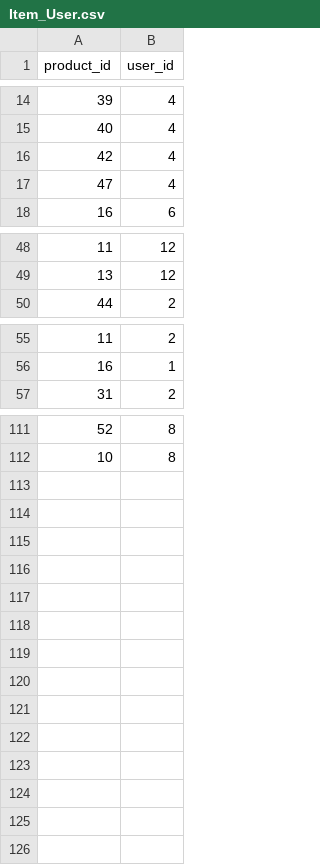
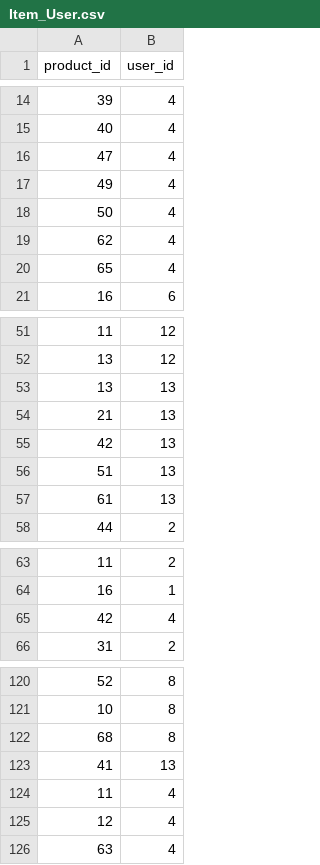
Before and after one commit to Blueblue22two/Personalized_delivery_website_based_on_Mixed_recommendations, a CSV file: Code/WebsitePorject/Dataset/Item_User.csv, drawn as a sheet; only a part is shown, gaps mark what is left out.

```diff
--- a/Code/WebsitePorject/Dataset/Item_User.csv
+++ b/Code/WebsitePorject/Dataset/Item_User.csv
@@ -15,4 +15,7 @@ product_id,user_id
 40,4
-42,4
 47,4
+49,4
+50,4
+62,4
+65,4
 16,6
@@ -49,2 +52,7 @@ product_id,user_id
 13,12
+13,13
+21,13
+42,13
+51,13
+61,13
 44,2
@@ -56,2 +64,3 @@ product_id,user_id
 16,1
+42,4
 31,2
@@ -112 +121,6 @@ product_id,user_id
 10,8
+68,8
+41,13
+11,4
+12,4
+63,4
```
Also changed, not shown: Code/WebsitePorject/Dataset/popular.csv, Code/WebsitePorject/Dataset/sales.csv, 12 other files.
